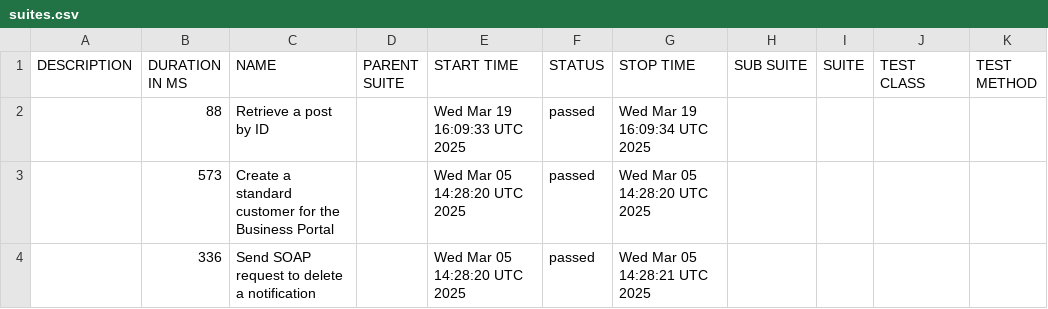
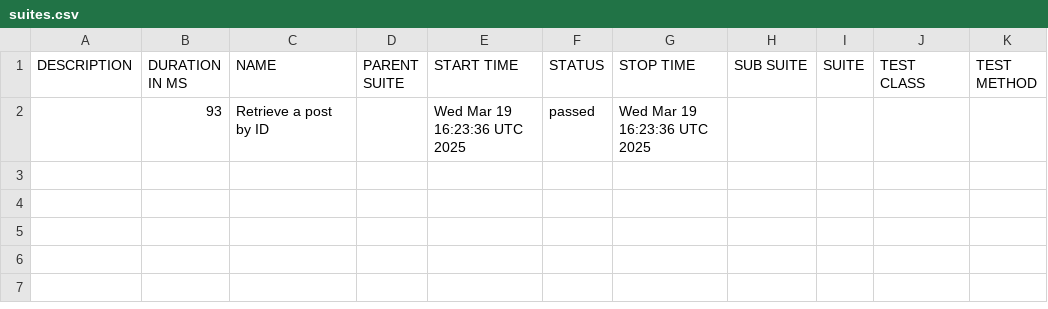
Before and after one commit to dhomi/pytest-bdd-playwright, a CSV file: data/suites.csv, drawn as a sheet.

```diff
--- a/data/suites.csv
+++ b/data/suites.csv
@@ -1,4 +1,2 @@
 "DESCRIPTION","DURATION IN MS","NAME","PARENT SUITE","START TIME","STATUS","STOP TIME","SUB SUITE","SUITE","TEST CLASS","TEST METHOD"
-"","88","Retrieve a post by ID","","Wed Mar 19 16:09:33 UTC 2025","passed","Wed Mar 19 16:09:34 UTC 2025","","","",""
-"","573","Create a standard customer for the Business Portal","","Wed Mar 05 14:28:20 UTC 2025","passed","Wed Mar 05 14:28:20 UTC 2025","","","",""
-"","336","Send SOAP request to delete a notification","","Wed Mar 05 14:28:20 UTC 2025","passed","Wed Mar 05 14:28:21 UTC 2025","","","",""
+"","93","Retrieve a post by ID","","Wed Mar 19 16:23:36 UTC 2025","passed","Wed Mar 19 16:23:36 UTC 2025","","","",""
```
Also changed, not shown: 18 other files.
